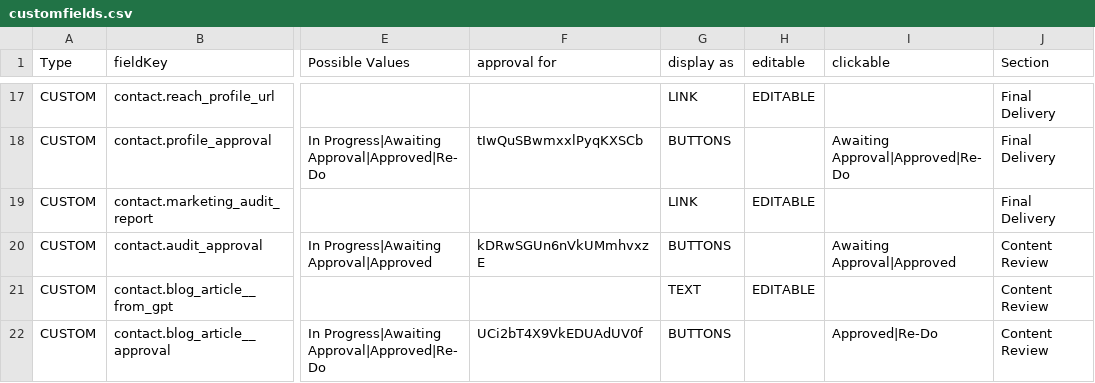
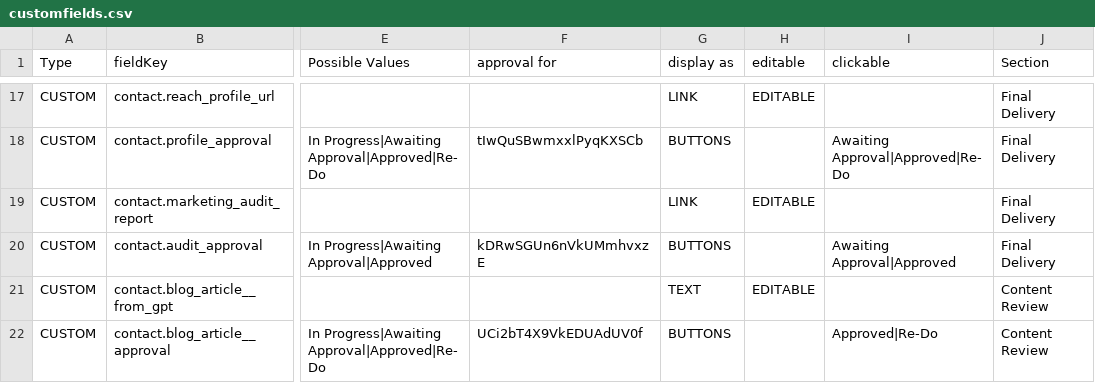
Before and after one commit to karatechopping/buylocal-all-approvals, a CSV file: customfields/customfields.csv, drawn as a sheet; only a part is shown, gaps mark what is left out; the diff names each change by its address in the sheet, - before the commit and + after, or states it on an @@ line.

Commit message:
csv change

```diff
--- a/customfields/customfields.csv
+++ b/customfields/customfields.csv
-J20 (Section): Content Review
+J20 (Section): Final Delivery
```
